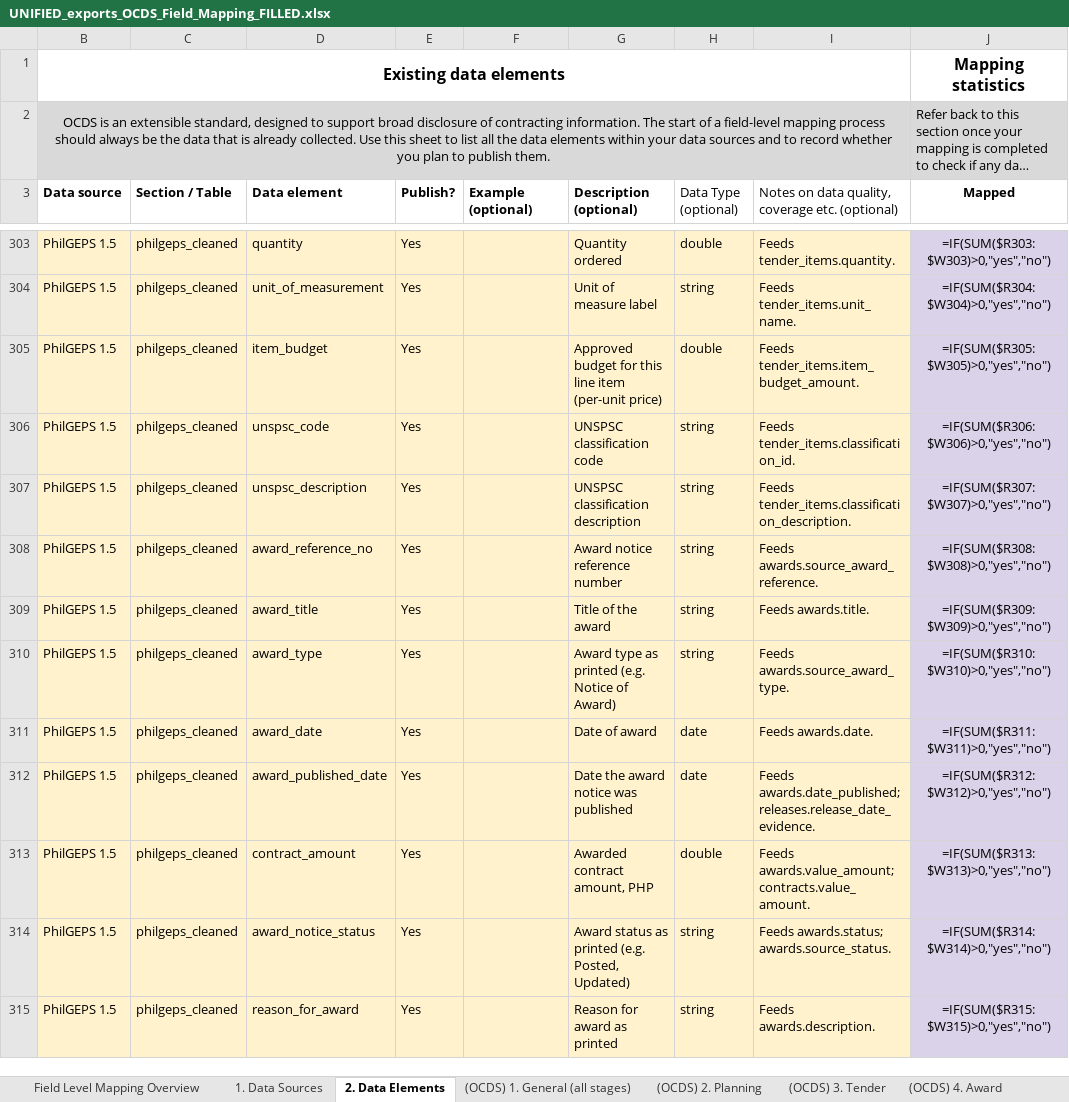
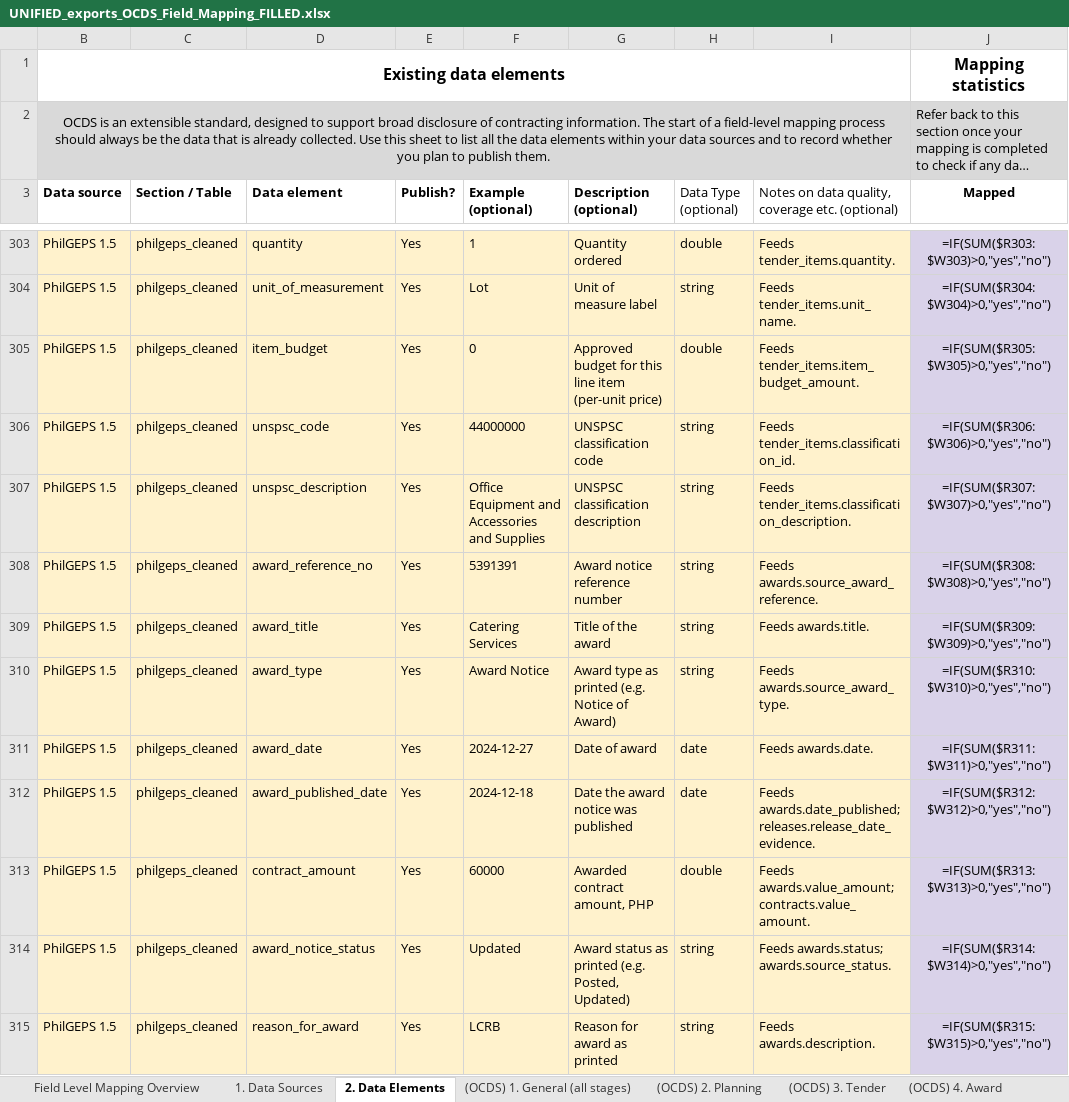
Before and after one commit to csiiiv/philgeps_data_v2, an Excel workbook: OCDS_ETL/artifacts/filled_templates/UNIFIED_exports_OCDS_Field_Mapping_FILLED.xlsx, sheet 2. Data Elements, drawn as a sheet; only a part is shown, gaps mark what is left out; long unchanged cells end in …; values as stored, in another font and other column widths than the file's, no borders; formulas without a stored value are shown as written; the diff covers the shown part only; the diff names each change by its address in the sheet, - before the commit and + after, or states it on an @@ line.

```diff
--- a/OCDS_ETL/artifacts/filled_templates/UNIFIED_exports_OCDS_Field_Mapping_FILLED.xlsx (sheet 2. Data Elements)
+++ b/OCDS_ETL/artifacts/filled_templates/UNIFIED_exports_OCDS_Field_Mapping_FILLED.xlsx (sheet 2. Data Elements)
-F303 (Example (optional)): (empty)
+F303 (Example (optional)): 1
-F304 (Example (optional)): (empty)
+F304 (Example (optional)): Lot
-F305 (Example (optional)): (empty)
+F305 (Example (optional)): 0
-F306 (Example (optional)): (empty)
+F306 (Example (optional)): 44000000
-F307 (Example (optional)): (empty)
+F307 (Example (optional)): Office Equipment and Accessories and Supplies
-F308 (Example (optional)): (empty)
+F308 (Example (optional)): 5391391
-F309 (Example (optional)): (empty)
+F309 (Example (optional)): Catering Services
-F310 (Example (optional)): (empty)
+F310 (Example (optional)): Award Notice
-F311 (Example (optional)): (empty)
+F311 (Example (optional)): 2024-12-27
-F312 (Example (optional)): (empty)
+F312 (Example (optional)): 2024-12-18
-F313 (Example (optional)): (empty)
+F313 (Example (optional)): 60000
-F314 (Example (optional)): (empty)
+F314 (Example (optional)): Updated
-F315 (Example (optional)): (empty)
+F315 (Example (optional)): LCRB
```
Also changed, not shown: 50 edited cells elsewhere in this sheet, OCDS_ETL/artifacts/filled_templates/UNIFIED_exports_OCDS_Codelist_Mapping_FILLED.xlsx, PARQUET_VIEWER/frontend/app/public/downloads/UNIFIED_exports_OCDS_Codelist_Mapping_FILLED.xlsx, 2 other files.
